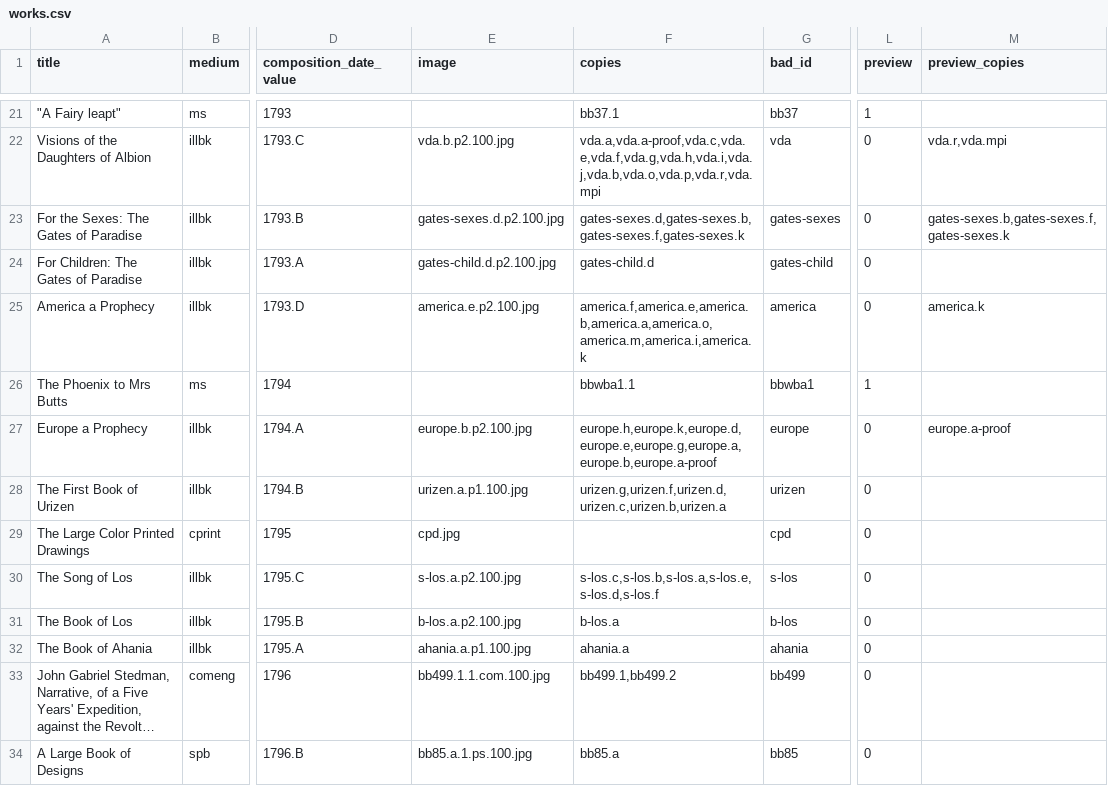
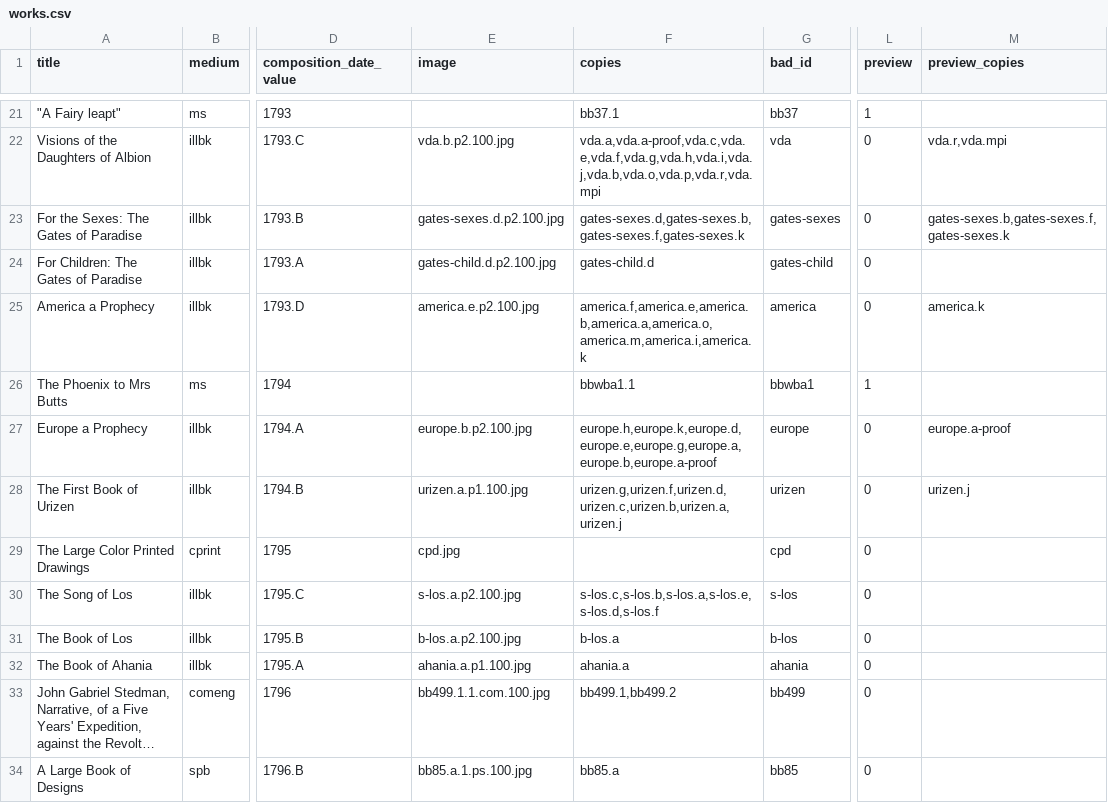
Before and after one commit to blakearchive/data, a CSV file: csv/works.csv, drawn as a sheet; only a part is shown, gaps mark what is left out; long unchanged cells end in …; the diff names each change by its address in the sheet, - before the commit and + after, or states it on an @@ line.

```diff
--- a/csv/works.csv
+++ b/csv/works.csv
-F28 (copies): urizen.g,urizen.f,urizen.d,urizen.c,urizen.b,urizen.a
+F28 (copies): urizen.g,urizen.f,urizen.d,urizen.c,urizen.b,urizen.a,urizen.j
-M28 (preview_copies): (empty)
+M28 (preview_copies): urizen.j
```
Also changed, not shown: csv/blake-relations.csv, csv/copy-handprints.csv, 2 other files.
